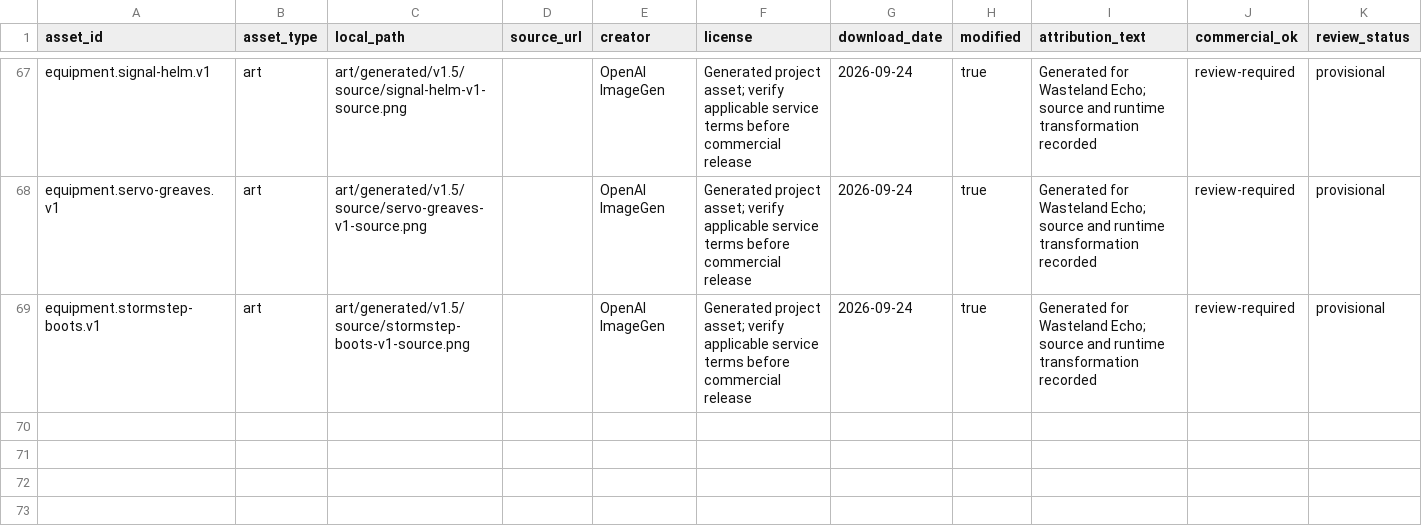
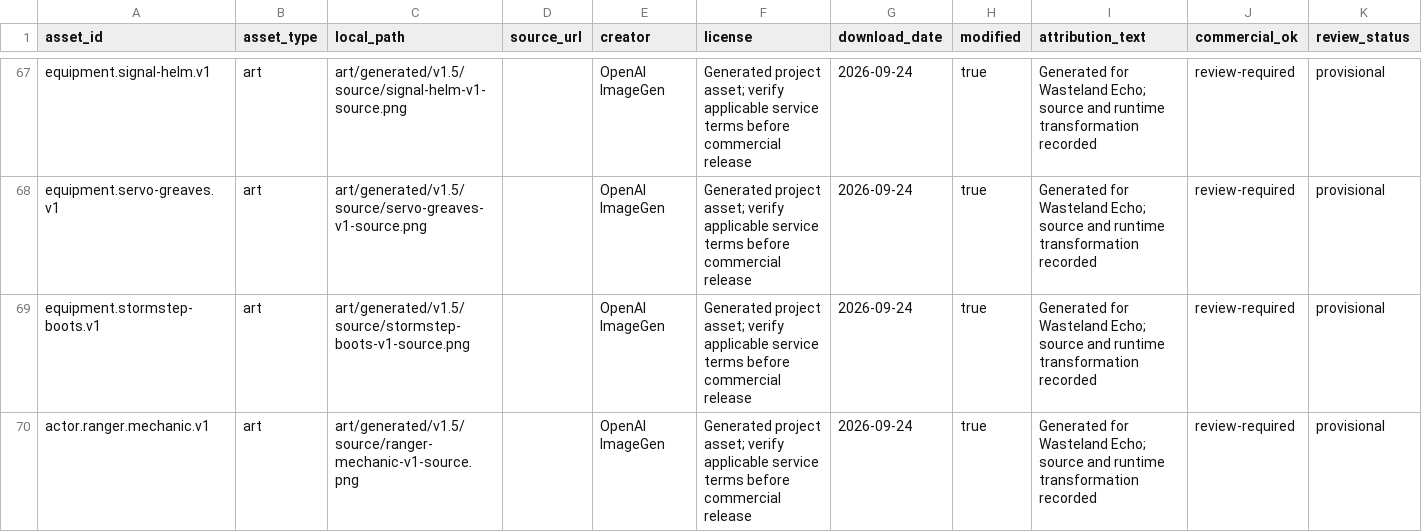
Before and after one commit to XFTony/wasteland-echo-windows, a CSV file: docs/assets-ledger.csv, drawn as a sheet; only a part is shown, gaps mark what is left out.

Commit message:
feat(art): validate ranger mechanic outfit slice

```diff
--- a/docs/assets-ledger.csv
+++ b/docs/assets-ledger.csv
@@ -69 +69,2 @@ equipment.servo-greaves.v1,art,art/generated/v1.5/source/servo-greaves-v1-source
 equipment.stormstep-boots.v1,art,art/generated/v1.5/source/stormstep-boots-v1-source.png,,OpenAI ImageGen,Generated project asset; verify applicable service terms before commercial release,2026-09-24,true,Generated for Wasteland Echo; source and runtime transformation recorded,review-required,provisional
+actor.ranger.mechanic.v1,art,art/generated/v1.5/source/ranger-mechanic-v1-source.png,,OpenAI ImageGen,Generated project asset; verify applicable service terms before commercial release,2026-09-24,true,Generated for Wasteland Echo; source and runtime transformation recorded,review-required,provisional
```
Also changed, not shown: 13 other files.
